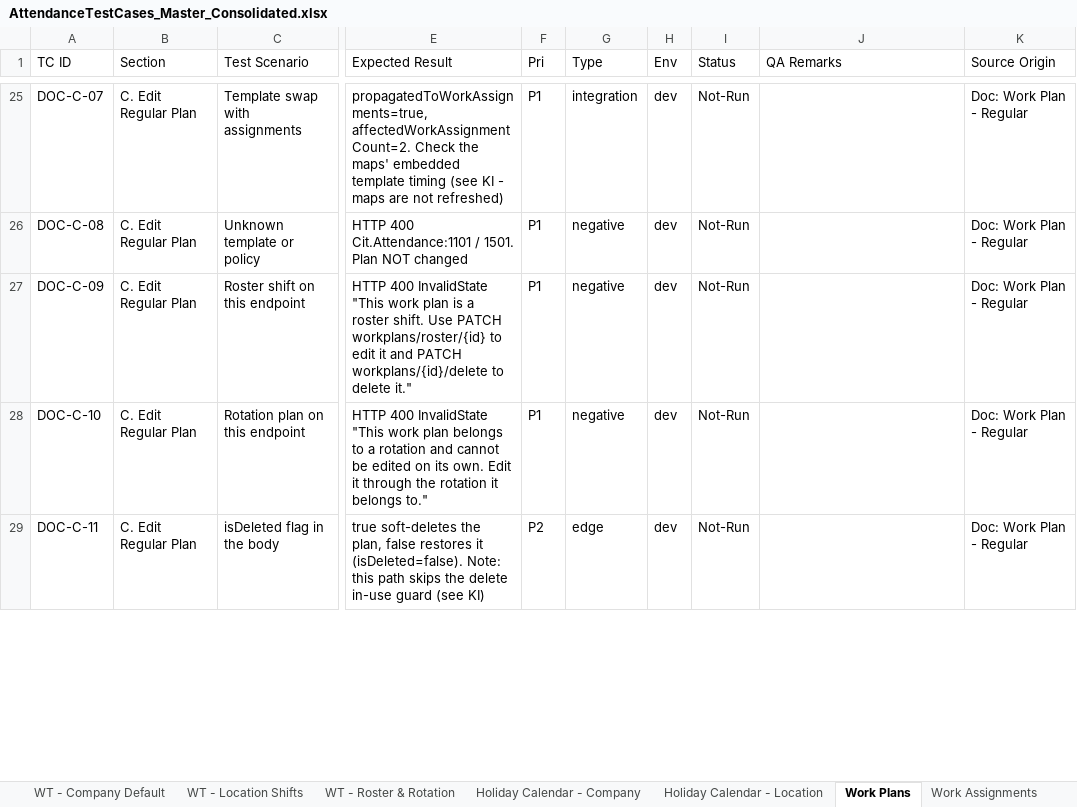
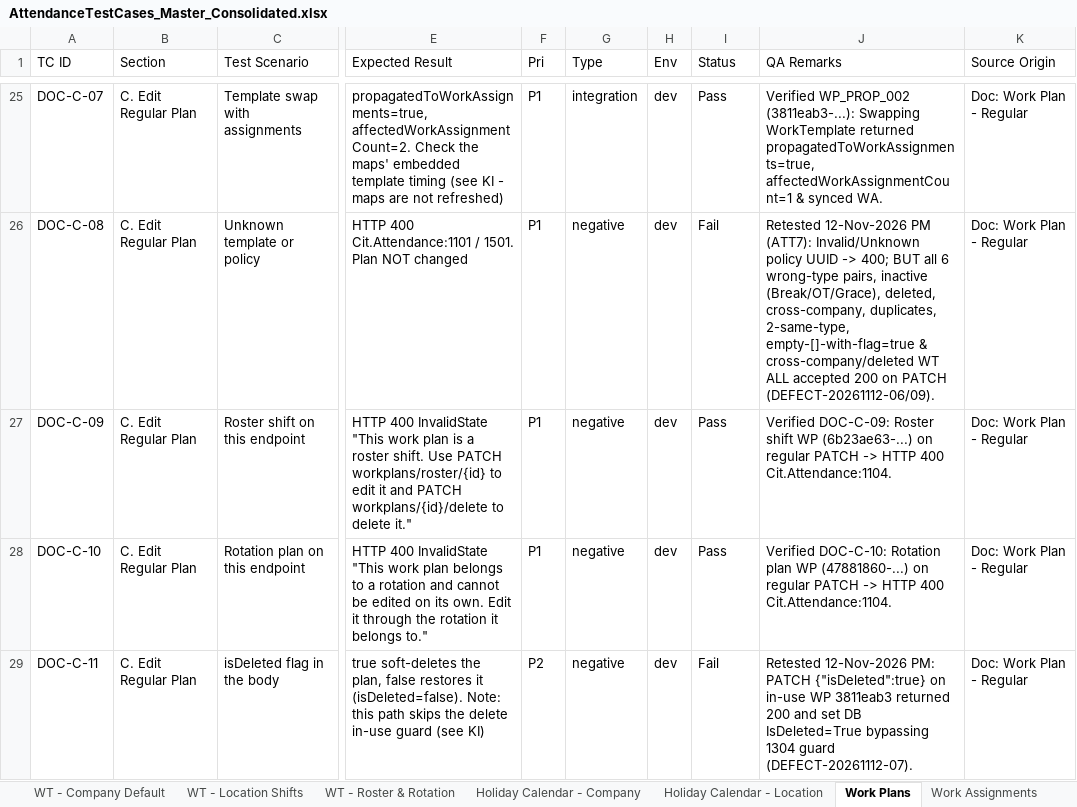
Before and after one commit to syedmohamedr29/AttendanceTesting_sahab, an Excel workbook: AttendanceTestCases_Master_Consolidated.xlsx, sheet Work Plans, drawn as a sheet; only a part is shown, gaps mark what is left out; values as stored, in another font and other column widths than the file's, no cell formats; the diff covers the shown part only; the diff names each change by its address in the sheet, - before the commit and + after, or states it on an @@ line.

```diff
--- a/AttendanceTestCases_Master_Consolidated.xlsx (sheet Work Plans)
+++ b/AttendanceTestCases_Master_Consolidated.xlsx (sheet Work Plans)
-I25 (Status): Not-Run
+I25 (Status): Pass
-J25 (QA Remarks): (empty)
+J25 (QA Remarks): Verified WP_PROP_002 (3811eab3-...): Swapping WorkTemplate returned propagatedToWorkAssignments=true, affectedWorkAssignmentCount=1 & synced WA.
-I26 (Status): Not-Run
+I26 (Status): Fail
-J26 (QA Remarks): (empty)
+J26 (QA Remarks): Retested 12-Nov-2026 PM (ATT7): Invalid/Unknown policy UUID -> 400; BUT all 6 wrong-type pairs, inactive (Break/OT/Grace), deleted, cross-company, duplicates, 2-same-type, empty-[]-with-flag=true & cross-company/deleted WT ALL accepted 200 on PATCH (DEFECT-20261112-06/09).
-I27:I28 (Status): Not-Run
+I27:I28 (Status): Pass
-J27 (QA Remarks): (empty)
+J27 (QA Remarks): Verified DOC-C-09: Roster shift WP (6b23ae63-...) on regular PATCH -> HTTP 400 Cit.Attendance:1104.
-J28 (QA Remarks): (empty)
+J28 (QA Remarks): Verified DOC-C-10: Rotation plan WP (47881860-...) on regular PATCH -> HTTP 400 Cit.Attendance:1104.
-G29 (Type): edge
+G29 (Type): negative
-I29 (Status): Not-Run
+I29 (Status): Fail
-J29 (QA Remarks): (empty)
+J29 (QA Remarks): Retested 12-Nov-2026 PM: PATCH {"isDeleted":true} on in-use WP 3811eab3 returned 200 and set DB IsDeleted=True bypassing 1304 guard (DEFECT-20261112-07).
```
Also changed, not shown: 179 edited cells elsewhere in this sheet, sheet Policy Defects Log, sheet INDEX, other sheet tabs, cell formats, AttendanceTestCases.xlsx, Attendance_Policies_Manual_API_TestCases_MongoDB.xlsx, 26 other files.
